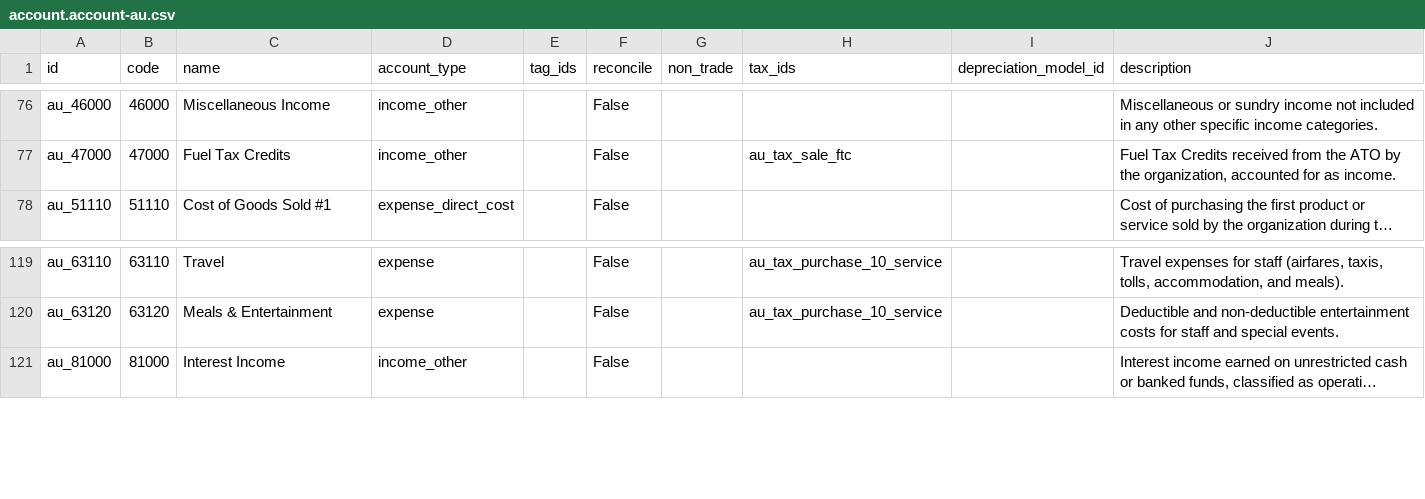
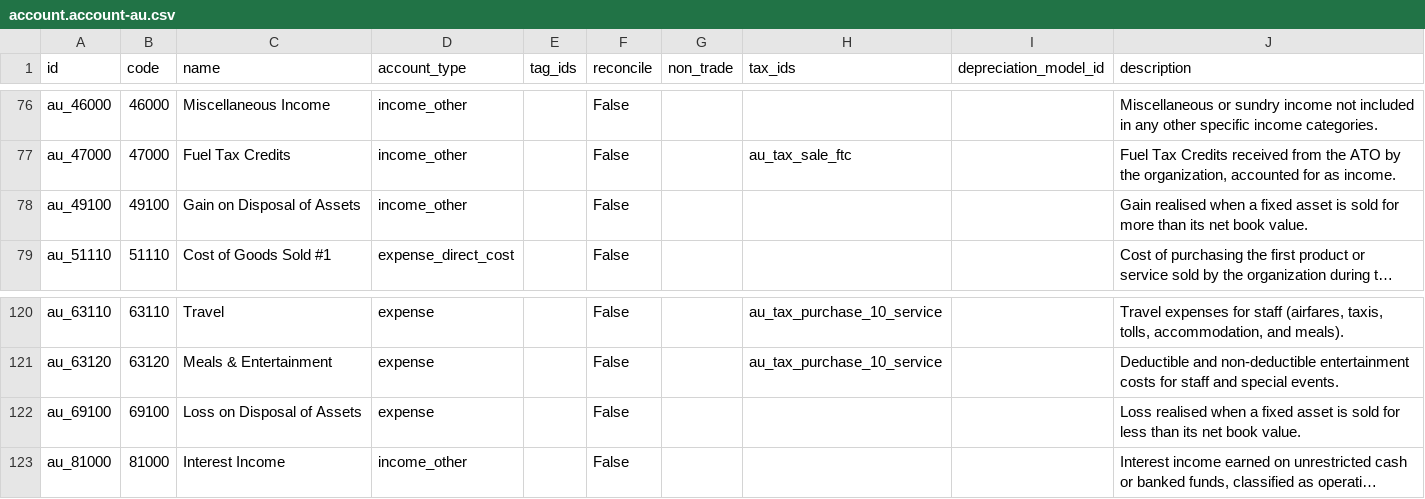
Before and after one commit to saebooks/saebooks, a CSV file: saebooks/seed/au/account.account-au.csv, drawn as a sheet; only a part is shown, gaps mark what is left out; long unchanged cells end in …; the diff names each change by its address in the sheet, - before the commit and + after, or states it on an @@ line.

```diff
--- a/saebooks/seed/au/account.account-au.csv
+++ b/saebooks/seed/au/account.account-au.csv
+row 78: au_49100 | 49100 | Gain on Disposal of Assets | income_other |  | False |  |  |  | Gain realised when a fixed asset is sold for more than its net book value.
+row 122: au_69100 | 69100 | Loss on Disposal of Assets | expense |  | False |  |  |  | Loss realised when a fixed asset is sold for less than its net book value.
```
Also changed, not shown: 7 other files.
